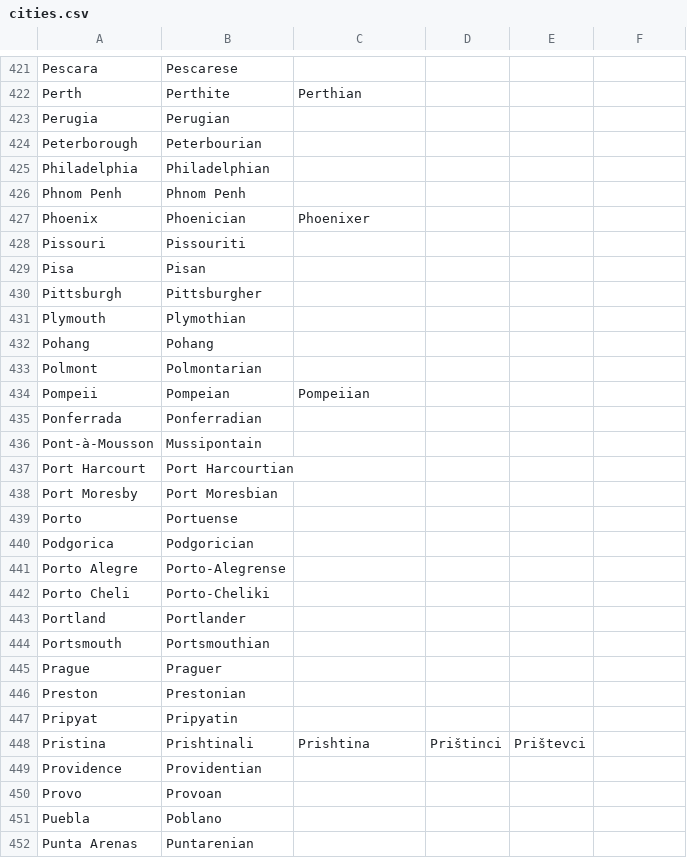
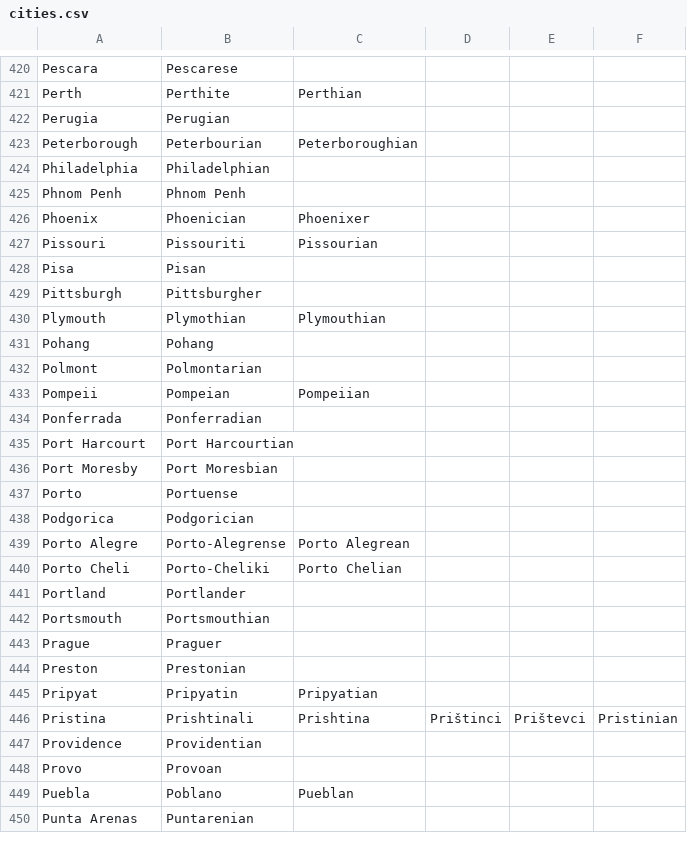
Before and after one commit to ParadoxGameConverters/PGCG.commonItems, a CSV file: commonItems.UnitTests/TestFiles/adjectives/cities.csv, drawn as a sheet; only a part is shown, gaps mark what is left out; the diff covers the shown part only.

Commit message:
Add more adjective rules

```diff
--- a/commonItems.UnitTests/TestFiles/adjectives/cities.csv
+++ b/commonItems.UnitTests/TestFiles/adjectives/cities.csv
@@ -423,3 +422,3 @@ Perth,Perthite,Perthian,,,
 Perugia,Perugian,,,,
-Peterborough,Peterbourian,,,,
+Peterborough,Peterbourian,Peterboroughian,,,
 Philadelphia,Philadelphian,,,,
@@ -427,6 +426,6 @@ Phnom Penh,Phnom Penh,,,,
 Phoenix,Phoenician,Phoenixer,,,
-Pissouri,Pissouriti,,,,
+Pissouri,Pissouriti,Pissourian,,,
 Pisa,Pisan,,,,
 Pittsburgh,Pittsburgher,,,,
-Plymouth,Plymothian,,,,
+Plymouth,Plymothian,Plymouthian,,,
 Pohang,Pohang,,,,
@@ -435,3 +434,2 @@ Pompeii,Pompeian,Pompeiian,,,
 Ponferrada,Ponferradian,,,,
-Pont-à-Mousson,Mussipontain,,,,
 Port Harcourt,Port Harcourtian,,,,
@@ -440,4 +438,4 @@ Porto,Portuense,,,,
 Podgorica,Podgorician,,,,
-Porto Alegre,Porto-Alegrense,,,,
-Porto Cheli,Porto-Cheliki,,,,
+Porto Alegre,Porto-Alegrense,Porto Alegrean,,,
+Porto Cheli,Porto-Cheliki,Porto Chelian,,,
 Portland,Portlander,,,,
@@ -446,7 +444,7 @@ Prague,Praguer,,,,
 Preston,Prestonian,,,,
-Pripyat,Pripyatin,,,,
-Pristina,Prishtinali,Prishtina,Prištinci,Prištevci,
+Pripyat,Pripyatin,Pripyatian,,,
+Pristina,Prishtinali,Prishtina,Prištinci,Prištevci,Pristinian
 Providence,Providentian,,,,
 Provo,Provoan,,,,
-Puebla,Poblano,,,,
+Puebla,Poblano,Pueblan,,,
 Punta Arenas,Puntarenian,,,,
```
Also changed, not shown: 1 removed row and 18 edited cells elsewhere in this file, 3 other files.
